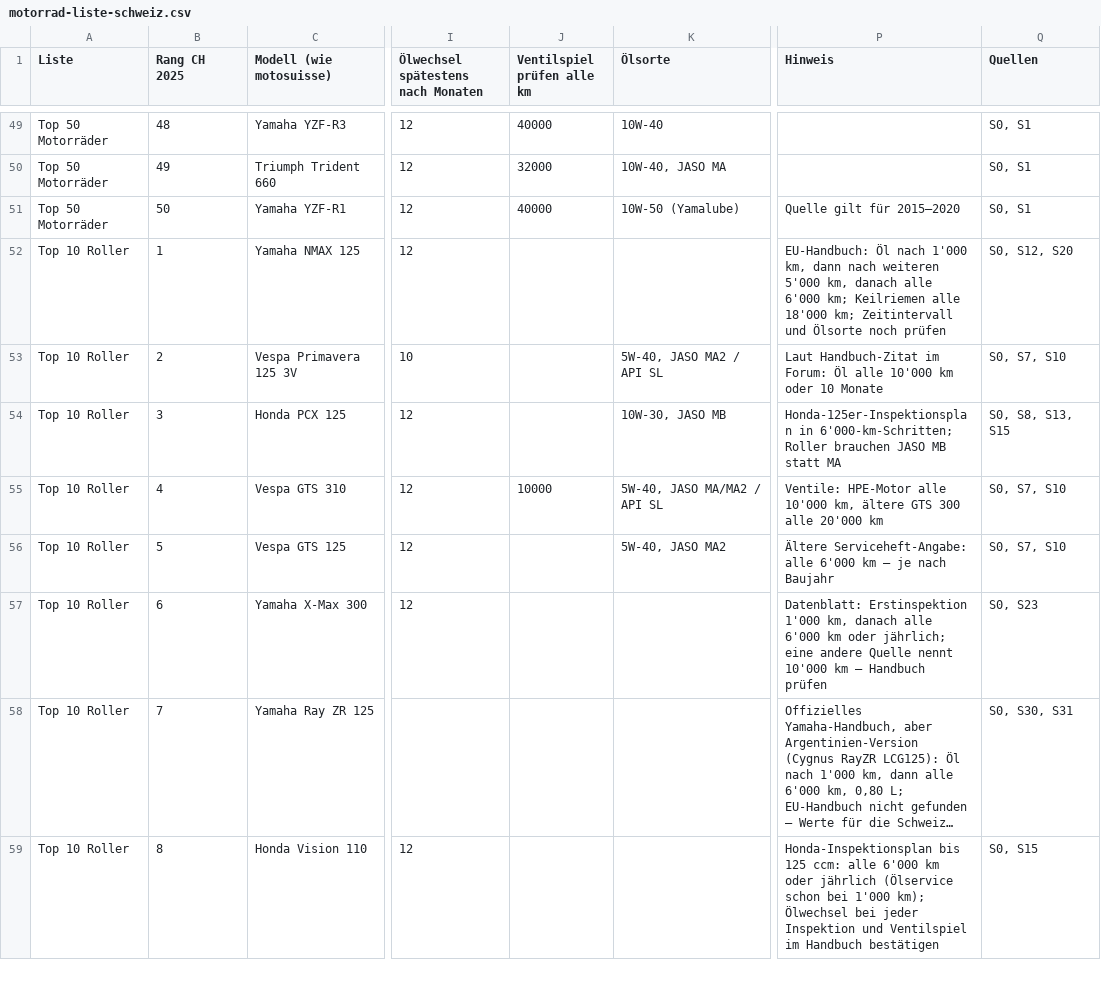
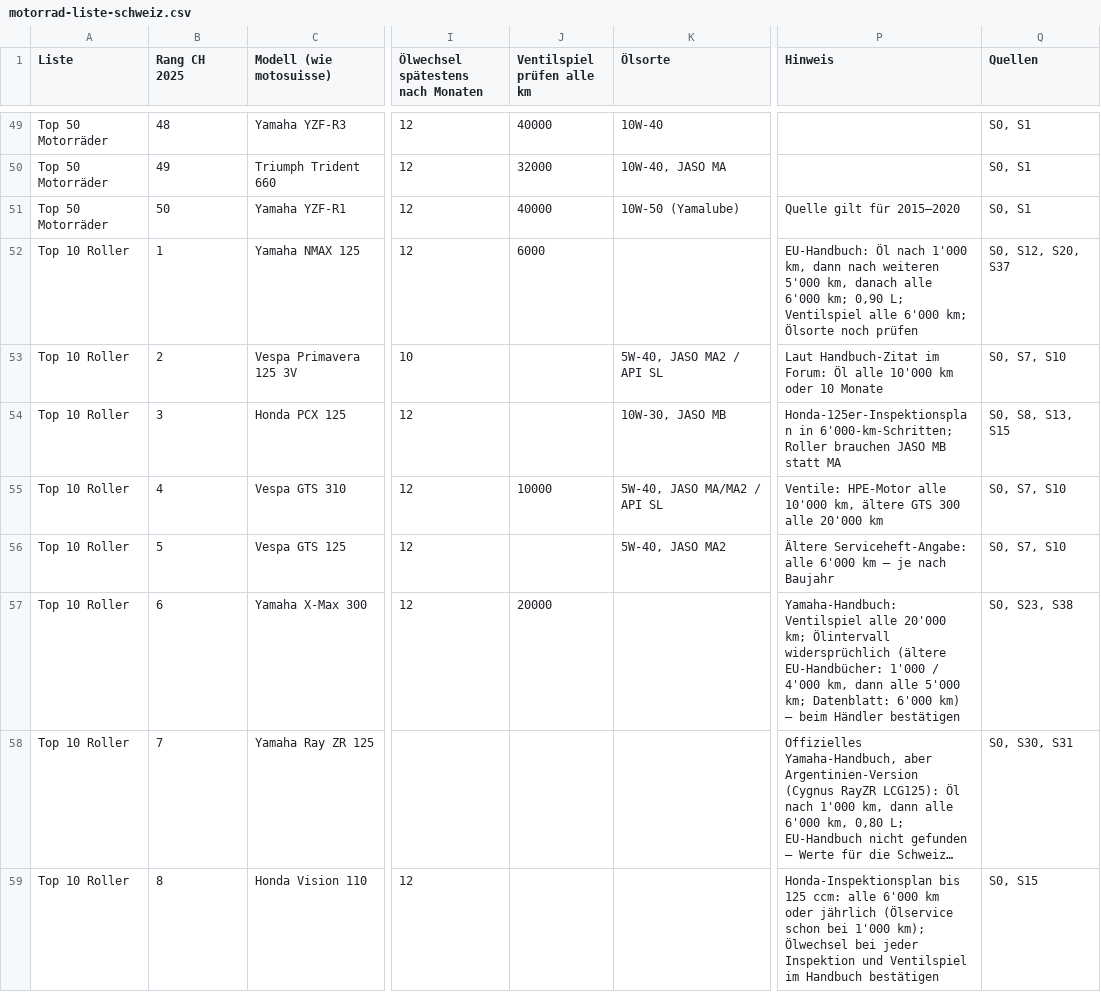
Before and after one commit to rosiixae/motoallabout, a CSV file: motorrad-liste-schweiz.csv, drawn as a sheet; only a part is shown, gaps mark what is left out; long unchanged cells end in …; the diff covers the shown part only; the diff names each change by its address in the sheet, - before the commit and + after, or states it on an @@ line.

```diff
--- a/motorrad-liste-schweiz.csv
+++ b/motorrad-liste-schweiz.csv
-J52 (Ventilspiel prüfen alle km): (empty)
+J52 (Ventilspiel prüfen alle km): 6000
-P52 (Hinweis): …6'000 km; Keilriemen alle 18'000 km; Zeitintervall und Ölsorte noch…
+P52 (Hinweis): …6'000 km; 0,90 L; Ventilspiel alle 6'000 km; Ölsorte noch…
-Q52 (Quellen): S0, S12, S20
+Q52 (Quellen): S0, S12, S20, S37
-J57 (Ventilspiel prüfen alle km): (empty)
+J57 (Ventilspiel prüfen alle km): 20000
-P57 (Hinweis): Datenblatt: Erstinspektion 1'000 km, danach alle 6'000 km oder jährlich; eine andere Quelle nennt 10'000 km – Handbuch prüfen
+P57 (Hinweis): Yamaha-Handbuch: Ventilspiel alle 20'000 km; Ölintervall widersprüchlich (ältere EU-Handbücher: 1'000 / 4'000 km, dann alle 5'000 km; Datenblatt: 6'000 km) – beim Händler bestätigen
-Q57 (Quellen): S0, S23
+Q57 (Quellen): S0, S23, S38
```
Also changed, not shown: 29 edited cells elsewhere in this file, datenbank/quellen.csv, 1 other file.
